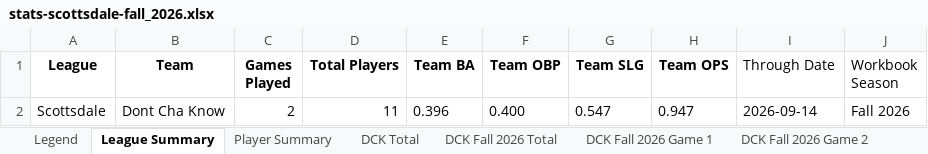
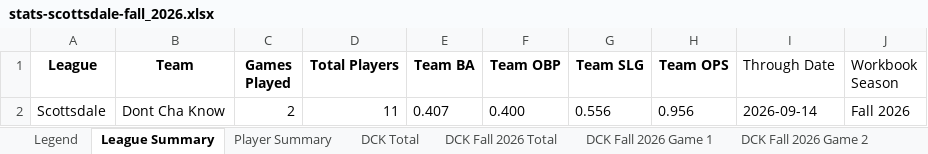
Before and after one commit to crsiebler/softball-statistics, an Excel workbook: data/output/stats-scottsdale-fall_2026.xlsx, sheet League Summary, drawn as a sheet; values as stored, in another font and other column widths than the file's, no borders; the diff names each change by its address in the sheet, - before the commit and + after, or states it on an @@ line.

```diff
--- a/data/output/stats-scottsdale-fall_2026.xlsx (sheet League Summary)
+++ b/data/output/stats-scottsdale-fall_2026.xlsx (sheet League Summary)
-E2 (Team BA): 0.396
+E2 (Team BA): 0.407
-G2 (Team SLG): 0.547
+G2 (Team SLG): 0.556
-H2 (Team OPS): 0.947
+H2 (Team OPS): 0.956
```
Also changed, not shown: sheet DCK Fall 2026 Game 2, sheet DCK Total, sheet DCK Fall 2026 Total, sheet Player Summary, data/output/stats-fray-late_summer_2026.xlsx, data/output/stats-fray-spring_2026.xlsx, 15 other files.
